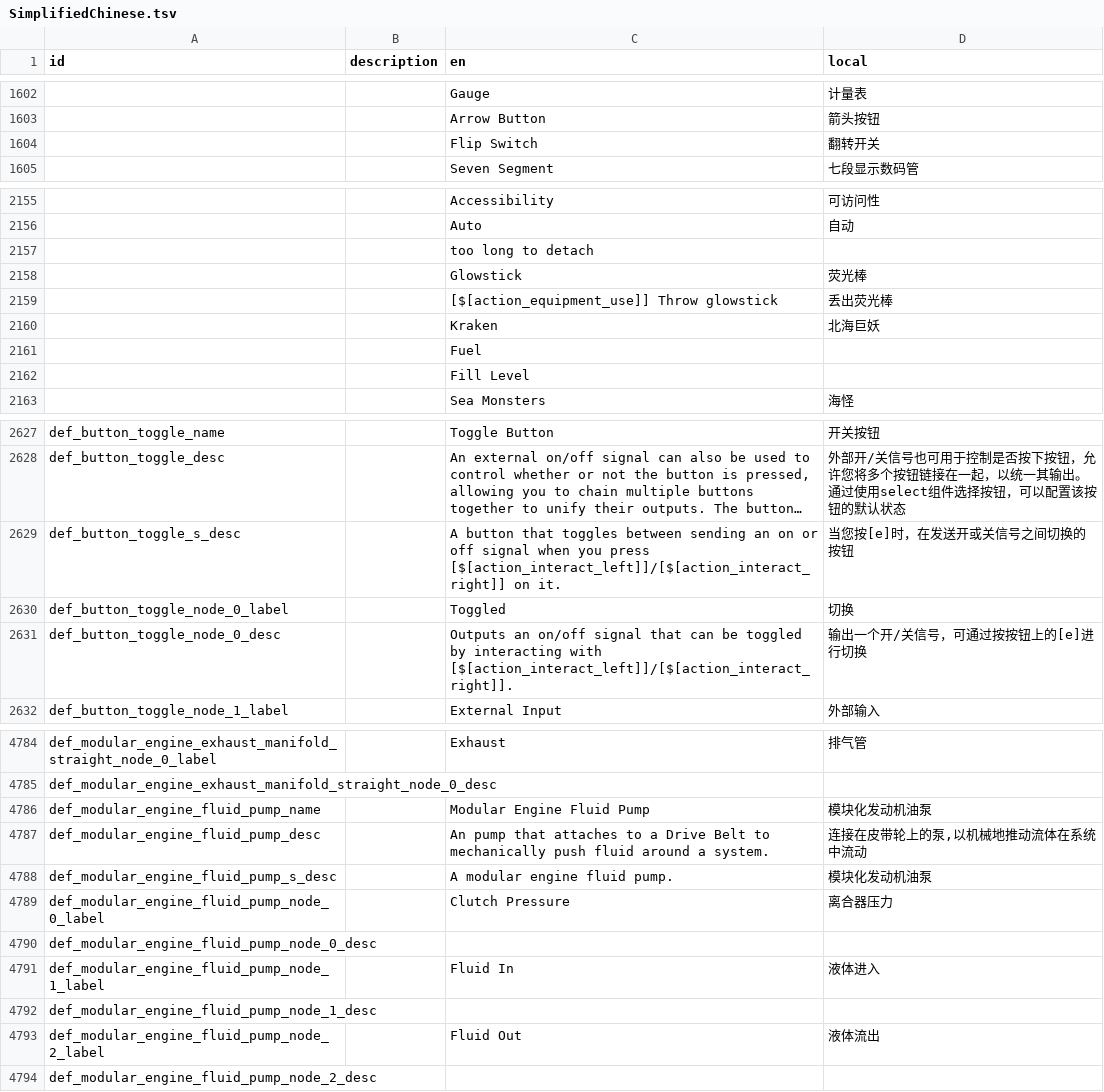
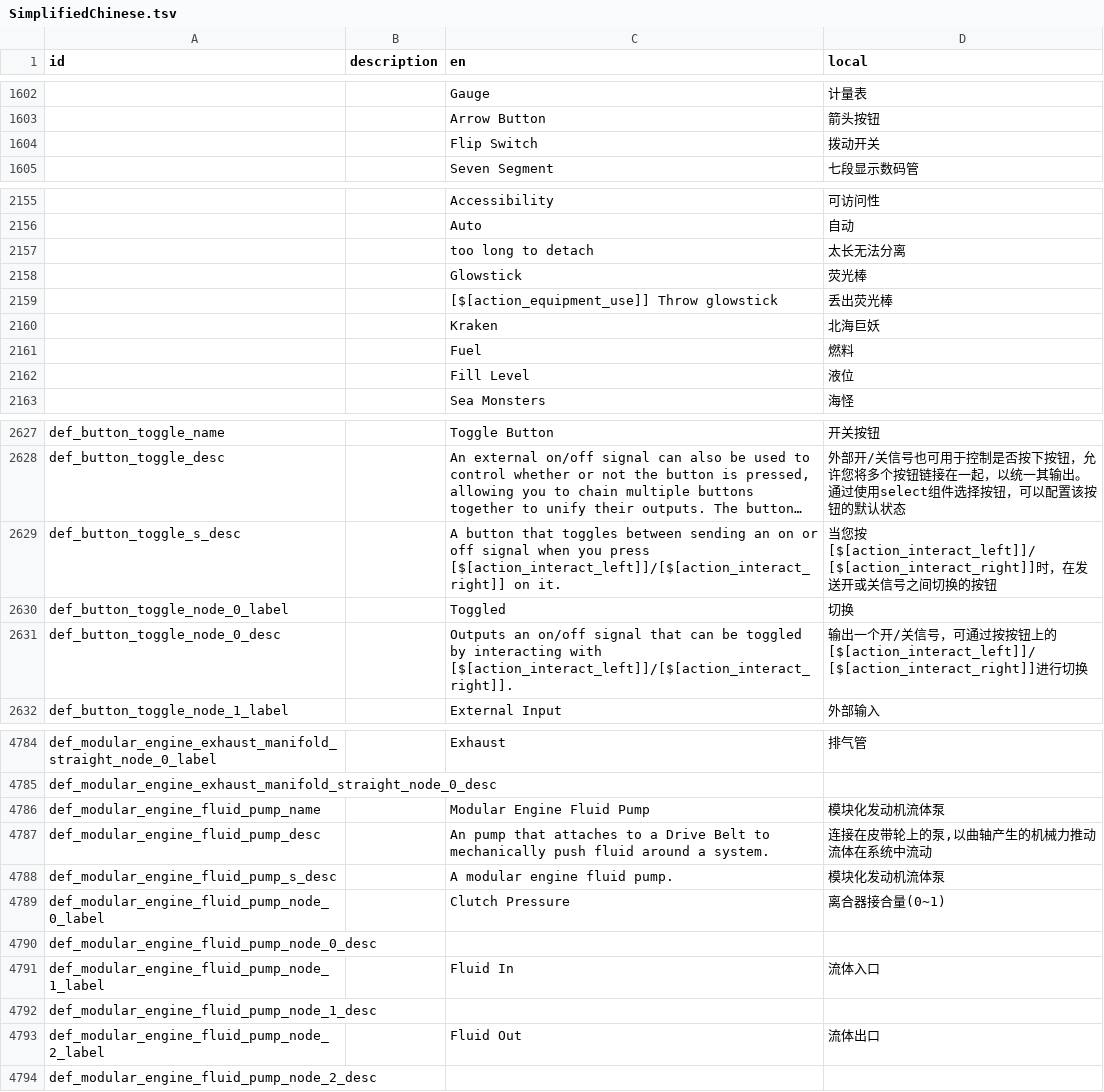
Before and after one commit to BKN46/stormworks-translate-chn, a TSV file: SimplifiedChinese.tsv, drawn as a sheet; only a part is shown, gaps mark what is left out; long unchanged cells end in …; the diff covers the shown part only; the diff names each change by its address in the sheet, - before the commit and + after, or states it on an @@ line.

Commit message:
优化部分翻译

```diff
--- a/SimplifiedChinese.tsv
+++ b/SimplifiedChinese.tsv
-D1604 (local): 翻转开关
+D1604 (local): 拨动开关
-D2157 (local): (empty)
+D2157 (local): 太长无法分离
-D2161 (local): (empty)
+D2161 (local): 燃料
-D2162 (local): (empty)
+D2162 (local): 液位
-D2629 (local): 当您按[e]时，在发…
+D2629 (local): 当您按[$[action_interact_left]]/[$[action_interact_right]]时，在发…
-D2631 (local): …按钮上的[e]进行切换
+D2631 (local): …按钮上的[$[action_interact_left]]/[$[action_interact_right]]进行切换
-D4786 (local): 模块化发动机油泵
+D4786 (local): 模块化发动机流体泵
-D4787 (local): 连接在皮带轮上的泵,以机械地推动流体在系统中流动
+D4787 (local): 连接在皮带轮上的泵,以曲轴产生的机械力推动流体在系统中流动
-D4788 (local): 模块化发动机油泵
+D4788 (local): 模块化发动机流体泵
-D4789 (local): 离合器压力
+D4789 (local): 离合器接合量(0~1)
-D4791 (local): 液体进入
+D4791 (local): 流体入口
-D4793 (local): 液体流出
+D4793 (local): 流体出口
```
Also changed, not shown: 31 edited cells elsewhere in this file.
